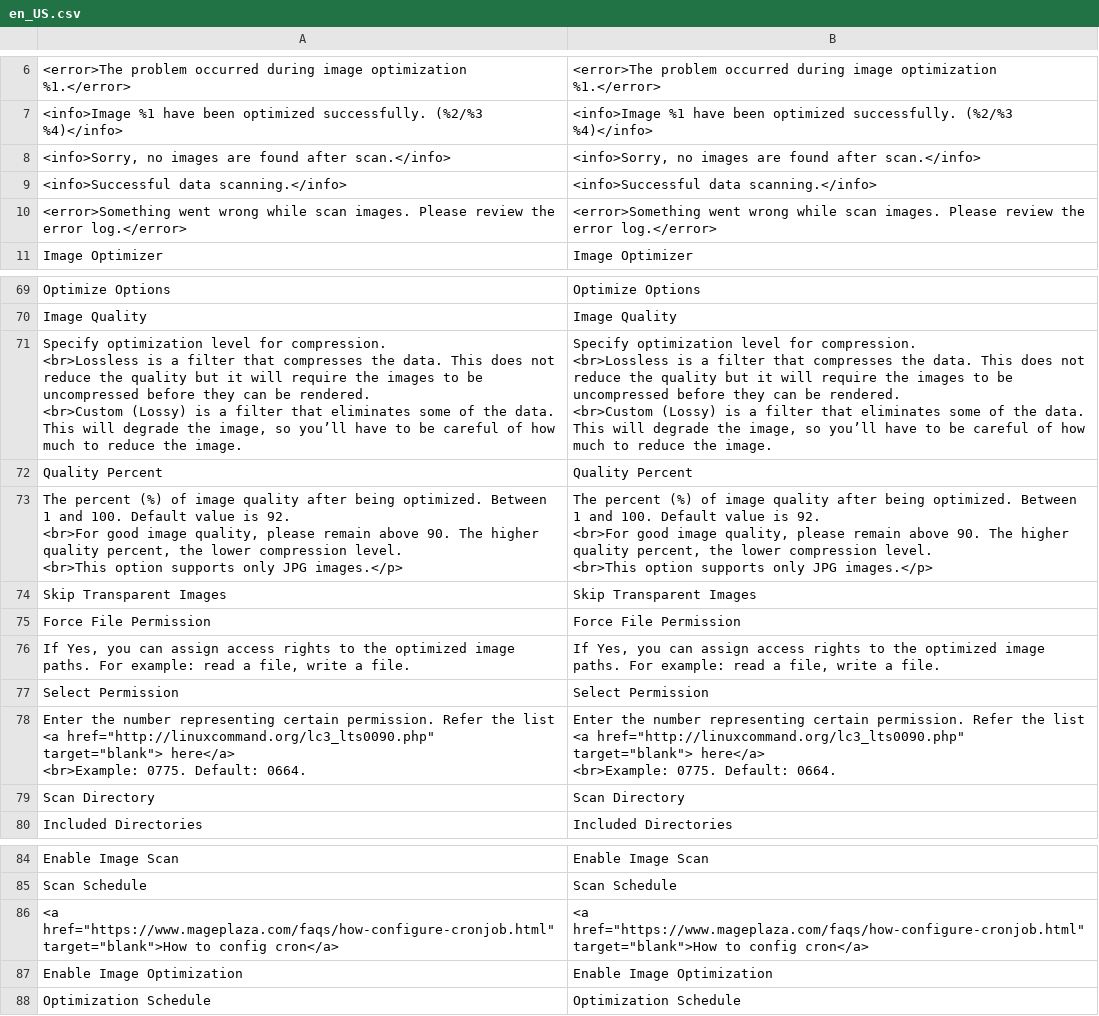
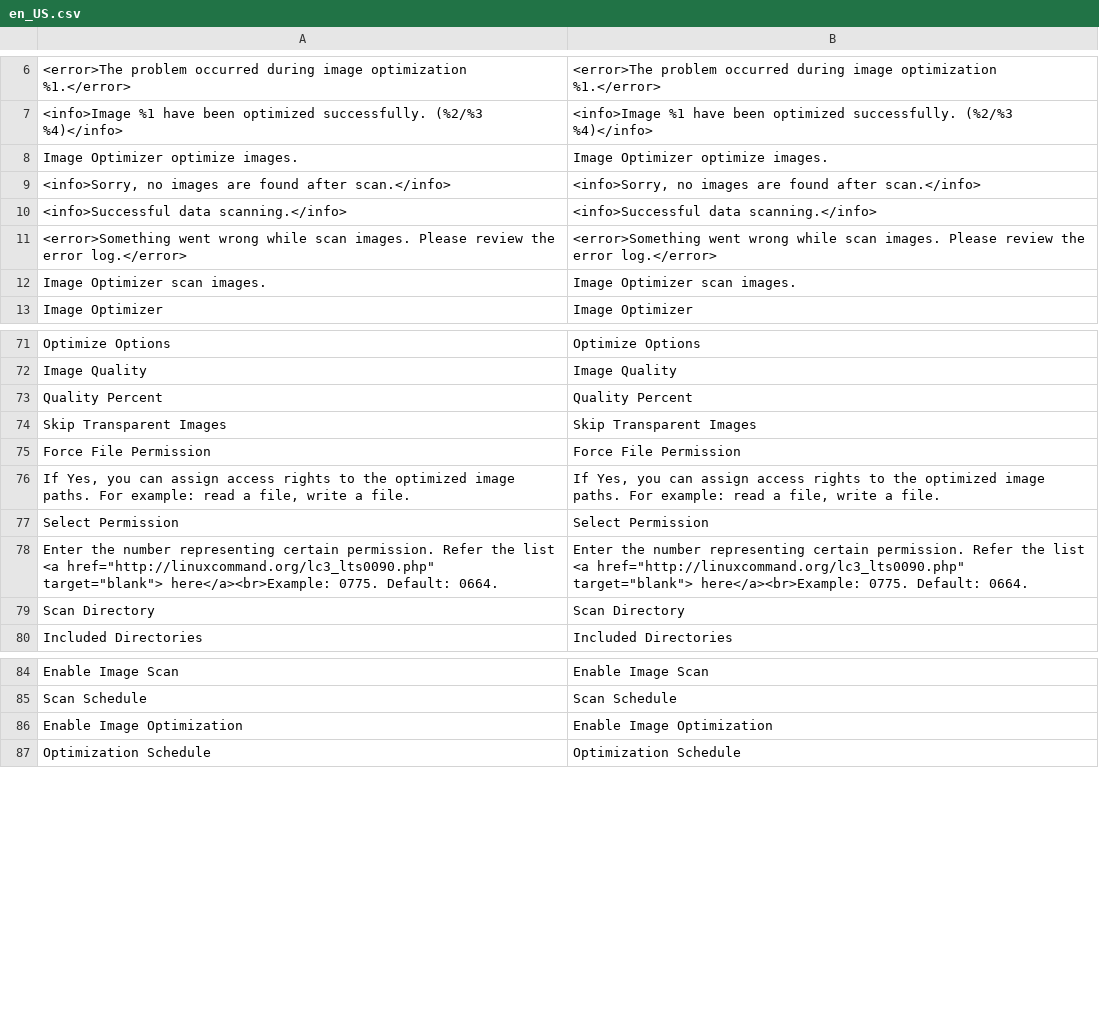
Before and after one commit to vpashovski/magento-2-image-optimizer, a CSV file: i18n/en_US.csv, drawn as a sheet; only a part is shown, gaps mark what is left out; removed rows and columns are numbered as before the commit, all else as after; ↵ is a line break in a cell; the diff names each change by its address in the sheet, - before the commit and + after, or states it on an @@ line.

```diff
--- a/i18n/en_US.csv
+++ b/i18n/en_US.csv
+row 8: Image Optimizer optimize images. | Image Optimizer optimize images.
+row 12: Image Optimizer scan images. | Image Optimizer scan images.
-row 71: Specify optimization level for compression. ↵ <br>Lossless is a filter that compresses the data. This does not reduce the quality but it will require the images to be uncompressed before they can be rendered. ↵ <br>Custom (Lossy) is a filter that eliminates some of the data. This will degrade the image, so you’ll have to be careful of how much to reduce the image. | Specify optimization level for compression. ↵ <br>Lossless is a filter that compresses the data. This does not reduce the quality but it will require the images to be uncompressed before they can be rendered. ↵ <br>Custom (Lossy) is a filter that eliminates some of the data. This will degrade the image, so you’ll have to be careful of how much to reduce the image.
-row 73: The percent (%) of image quality after being optimized. Between 1 and 100. Default value is 92. ↵ <br>For good image quality, please remain above 90. The higher quality percent, the lower compression level. ↵ <br>This option supports only JPG images.</p> | The percent (%) of image quality after being optimized. Between 1 and 100. Default value is 92. ↵ <br>For good image quality, please remain above 90. The higher quality percent, the lower compression level. ↵ <br>This option supports only JPG images.</p>
-A78: …href="http://linuxcommand.org/lc3_lts0090.php" target="blank"> here</a> ↵ <br>Example: 0775. Default:…
+A78: …href="http://linuxcommand.org/lc3_lts0090.php" target="blank"> here</a><br>Example: 0775. Default:…
-B78: …href="http://linuxcommand.org/lc3_lts0090.php" target="blank"> here</a> ↵ <br>Example: 0775. Default:…
+B78: …href="http://linuxcommand.org/lc3_lts0090.php" target="blank"> here</a><br>Example: 0775. Default:…
-row 86: <a href="https://www.mageplaza.com/faqs/how-configure-cronjob.html" target="blank">How to config cron</a> | <a href="https://www.mageplaza.com/faqs/how-configure-cronjob.html" target="blank">How to config cron</a>
```
Also changed, not shown: 8 other files.
